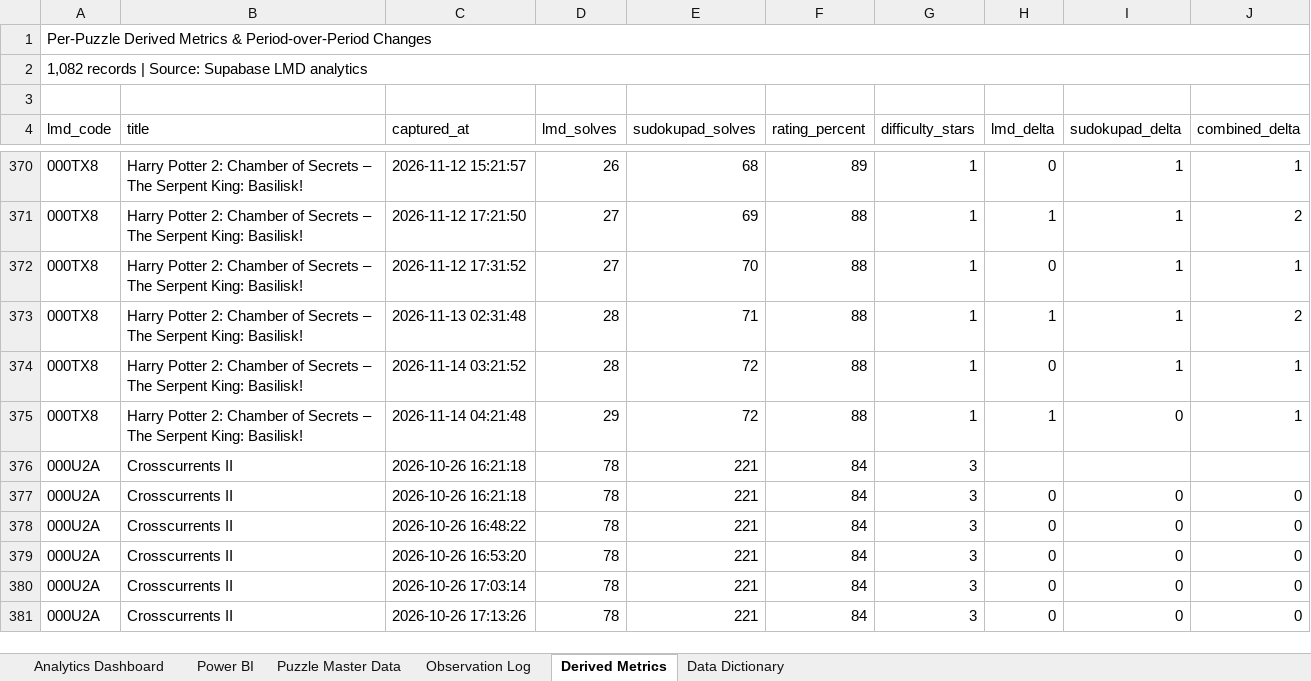
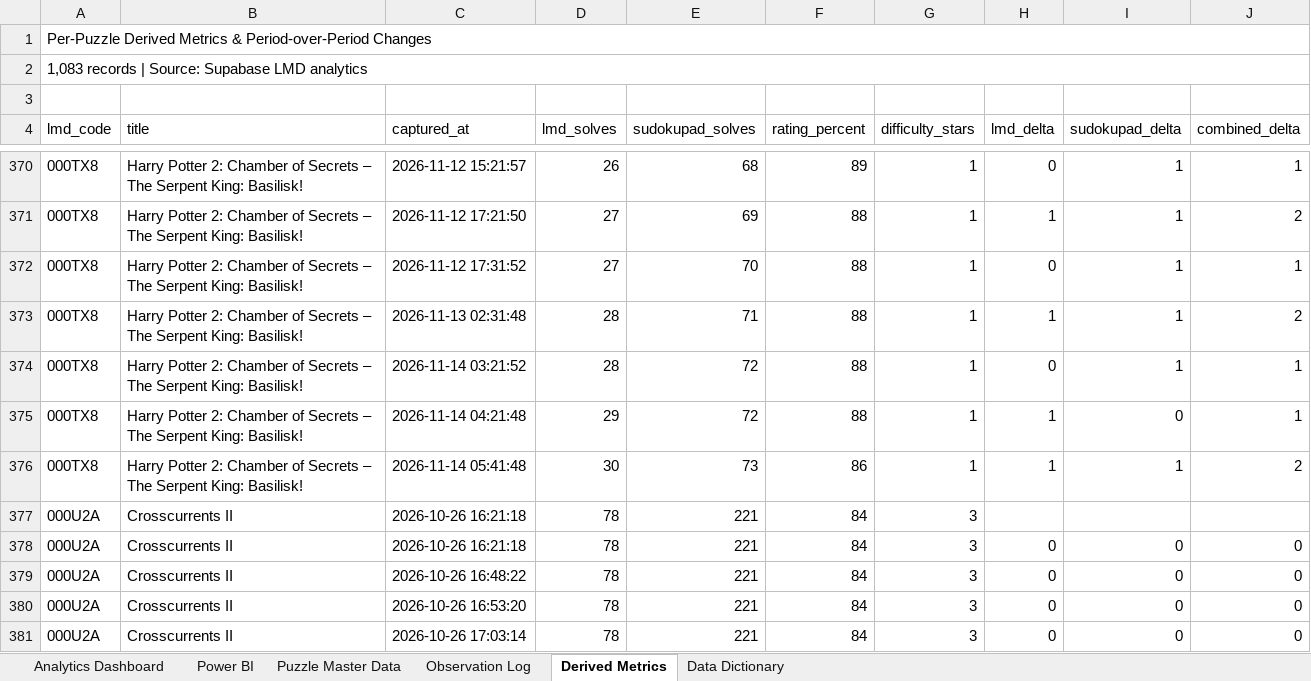
Before and after one commit to iEtsh/iEtsh.sudoku, an Excel workbook: sudoku-ietsh/ietsh/lmd/exports/iEtsh_LMD_Analytics.xlsx, sheet Derived Metrics, drawn as a sheet; only a part is shown, gaps mark what is left out; the shorter side is filled out with more unchanged rows; values as stored, in another font and other column widths than the file's, no cell formats; conditional formats and table styles not drawn; the diff names each change by its address in the sheet, - before the commit and + after, or states it on an @@ line.

```diff
--- a/sudoku-ietsh/ietsh/lmd/exports/iEtsh_LMD_Analytics.xlsx (sheet Derived Metrics)
+++ b/sudoku-ietsh/ietsh/lmd/exports/iEtsh_LMD_Analytics.xlsx (sheet Derived Metrics)
-A2 (lmd_code): 1,082 records |…
+A2 (lmd_code): 1,083 records |…
+row 376: 000TX8 | Harry Potter 2: Chamber of Secrets – The Serpent King: Basilisk! | 2026-11-14 05:41:48 | 30 | 73 | 86 | 1 | 1 | 1 | 2
```
Also changed, not shown: sheet Puzzle Master Data, sheet Observation Log, sheet Power BI, sheet Analytics Dashboard, sheet Data Dictionary, cell formats, hidden cells, charts or pictures, sudoku-ietsh/ietsh/lmd/exports/raw-data/iEtsh_LMD_Raw_Data.xlsx.
